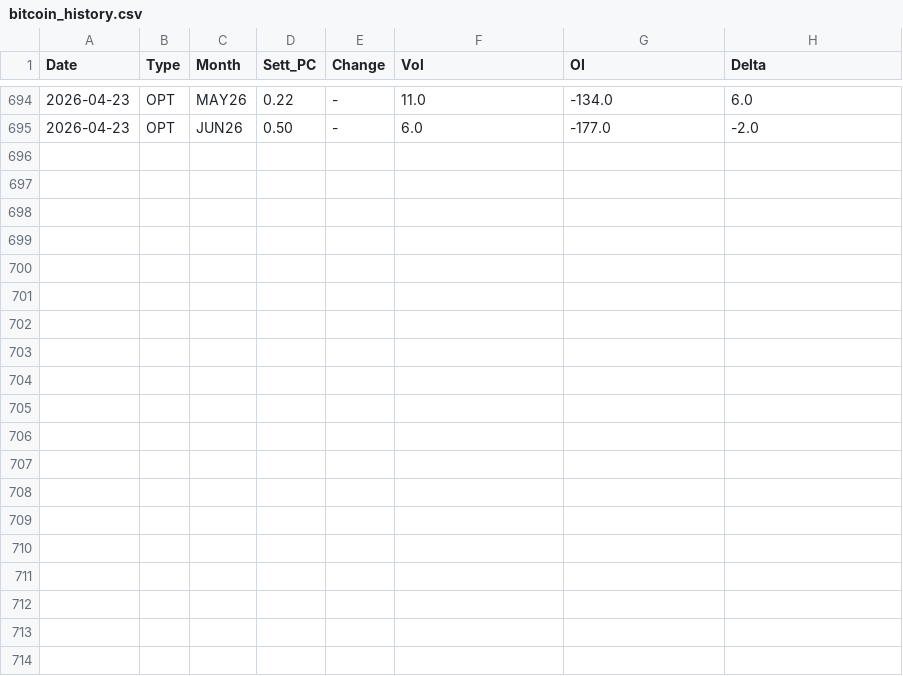
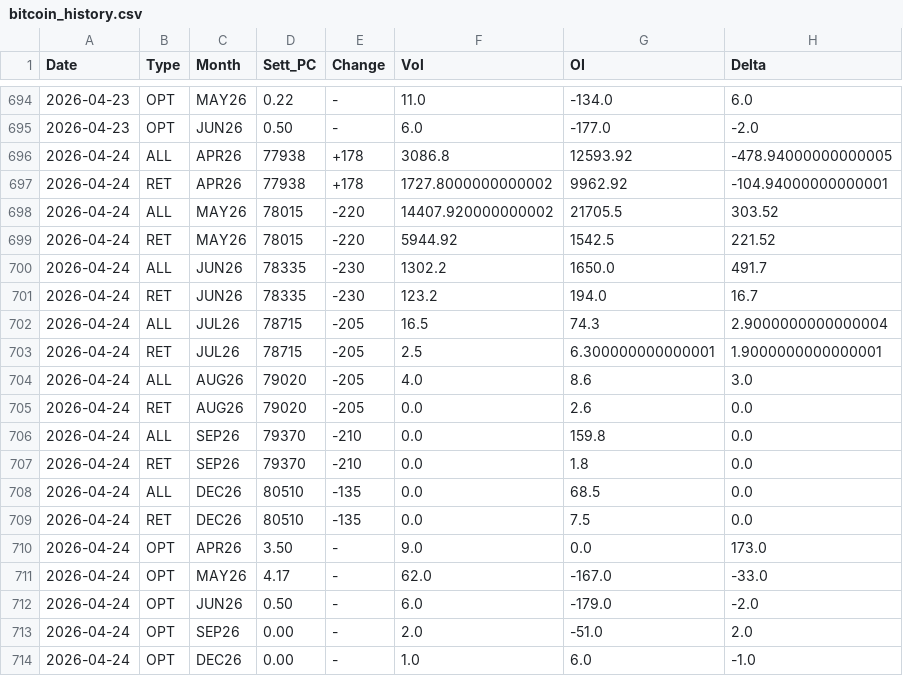
Before and after one commit to jianhuaa/fx-telegram-bot, a CSV file: bitcoin_history.csv, drawn as a sheet; only a part is shown, gaps mark what is left out; the diff names each change by its address in the sheet, - before the commit and + after, or states it on an @@ line.

```diff
--- a/bitcoin_history.csv
+++ b/bitcoin_history.csv
+row 696: 2026-04-24 | ALL | APR26 | 77938 | +178 | 3086.8 | 12593.92 | -478.94000000000005
+row 697: 2026-04-24 | RET | APR26 | 77938 | +178 | 1727.8000000000002 | 9962.92 | -104.94000000000001
+row 698: 2026-04-24 | ALL | MAY26 | 78015 | -220 | 14407.920000000002 | 21705.5 | 303.52
+row 699: 2026-04-24 | RET | MAY26 | 78015 | -220 | 5944.92 | 1542.5 | 221.52
+row 700: 2026-04-24 | ALL | JUN26 | 78335 | -230 | 1302.2 | 1650.0 | 491.7
+row 701: 2026-04-24 | RET | JUN26 | 78335 | -230 | 123.2 | 194.0 | 16.7
+row 702: 2026-04-24 | ALL | JUL26 | 78715 | -205 | 16.5 | 74.3 | 2.9000000000000004
+row 703: 2026-04-24 | RET | JUL26 | 78715 | -205 | 2.5 | 6.300000000000001 | 1.9000000000000001
+row 704: 2026-04-24 | ALL | AUG26 | 79020 | -205 | 4.0 | 8.6 | 3.0
+row 705: 2026-04-24 | RET | AUG26 | 79020 | -205 | 0.0 | 2.6 | 0.0
+row 706: 2026-04-24 | ALL | SEP26 | 79370 | -210 | 0.0 | 159.8 | 0.0
+row 707: 2026-04-24 | RET | SEP26 | 79370 | -210 | 0.0 | 1.8 | 0.0
+row 708: 2026-04-24 | ALL | DEC26 | 80510 | -135 | 0.0 | 68.5 | 0.0
+row 709: 2026-04-24 | RET | DEC26 | 80510 | -135 | 0.0 | 7.5 | 0.0
+row 710: 2026-04-24 | OPT | APR26 | 3.50 | - | 9.0 | 0.0 | 173.0
+row 711: 2026-04-24 | OPT | MAY26 | 4.17 | - | 62.0 | -167.0 | -33.0
+row 712: 2026-04-24 | OPT | JUN26 | 0.50 | - | 6.0 | -179.0 | -2.0
+row 713: 2026-04-24 | OPT | SEP26 | 0.00 | - | 2.0 | -51.0 | 2.0
+row 714: 2026-04-24 | OPT | DEC26 | 0.00 | - | 1.0 | 6.0 | -1.0
```
Also changed, not shown: nasdaq_history.csv, russell_history.csv, 4 other files.
